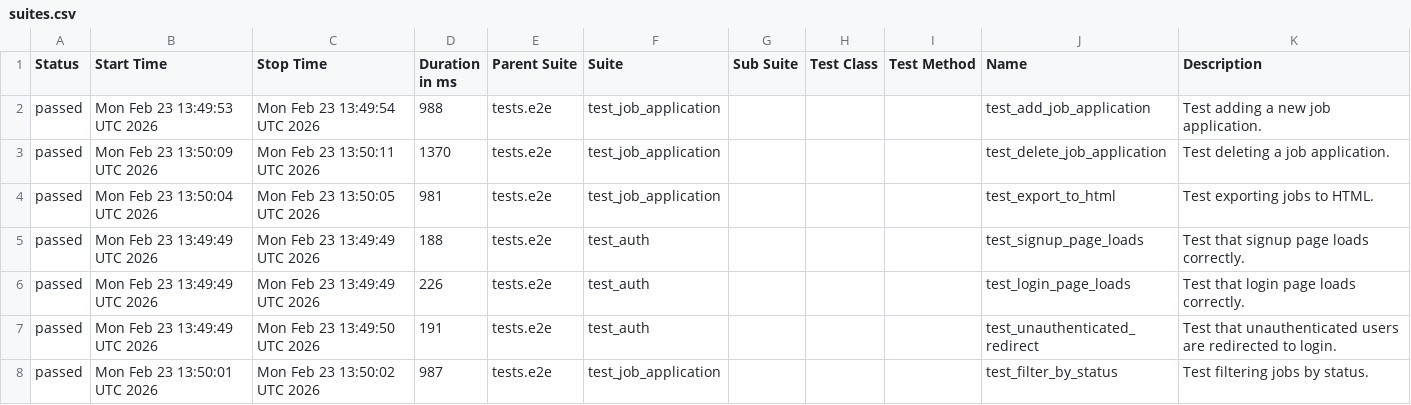
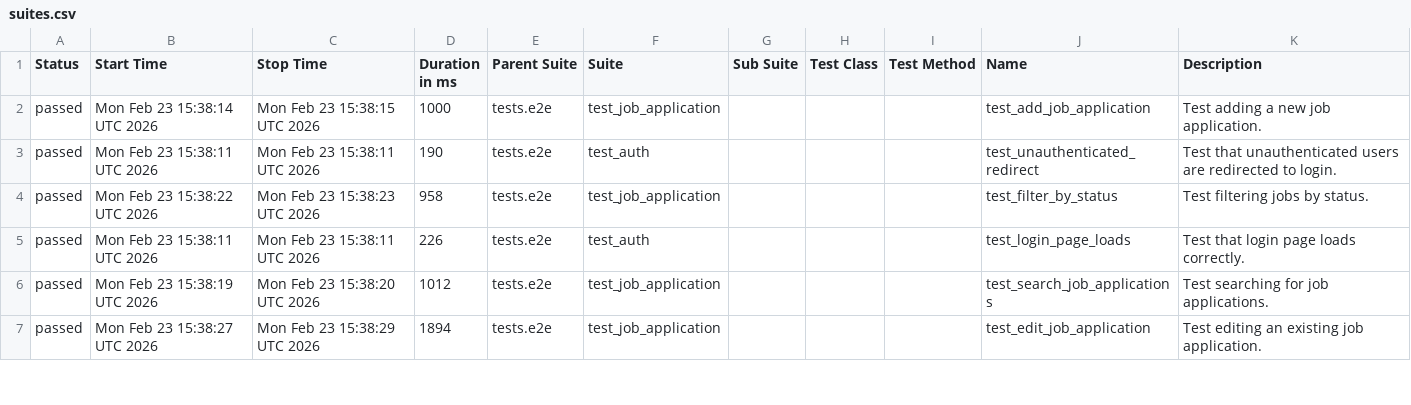
Before and after one commit to msolomianiuk/job-application-tracker, a CSV file: data/suites.csv, drawn as a sheet; only a part is shown; the diff covers the shown part only.

```diff
--- a/data/suites.csv
+++ b/data/suites.csv
@@ -1,8 +1,7 @@
 "Status","Start Time","Stop Time","Duration in ms","Parent Suite","Suite","Sub Suite","Test Class","Test Method","Name","Description"
-"passed","Mon Feb 23 13:49:53 UTC 2026","Mon Feb 23 13:49:54 UTC 2026","988","tests.e2e","test_job_application","","","","test_add_job_application","Test adding a new job application."
-"passed","Mon Feb 23 13:50:09 UTC 2026","Mon Feb 23 13:50:11 UTC 2026","1370","tests.e2e","test_job_application","","","","test_delete_job_application","Test deleting a job application."
-"passed","Mon Feb 23 13:50:04 UTC 2026","Mon Feb 23 13:50:05 UTC 2026","981","tests.e2e","test_job_application","","","","test_export_to_html","Test exporting jobs to HTML."
-"passed","Mon Feb 23 13:49:49 UTC 2026","Mon Feb 23 13:49:49 UTC 2026","188","tests.e2e","test_auth","","","","test_signup_page_loads","Test that signup page loads correctly."
-"passed","Mon Feb 23 13:49:49 UTC 2026","Mon Feb 23 13:49:49 UTC 2026","226","tests.e2e","test_auth","","","","test_login_page_loads","Test that login page loads correctly."
-"passed","Mon Feb 23 13:49:49 UTC 2026","Mon Feb 23 13:49:50 UTC 2026","191","tests.e2e","test_auth","","","","test_unauthenticated_redirect","Test that unauthenticated users are redirected to login."
-"passed","Mon Feb 23 13:50:01 UTC 2026","Mon Feb 23 13:50:02 UTC 2026","987","tests.e2e","test_job_application","","","","test_filter_by_status","Test filtering jobs by status."
+"passed","Mon Feb 23 15:38:14 UTC 2026","Mon Feb 23 15:38:15 UTC 2026","1000","tests.e2e","test_job_application","","","","test_add_job_application","Test adding a new job application."
+"passed","Mon Feb 23 15:38:11 UTC 2026","Mon Feb 23 15:38:11 UTC 2026","190","tests.e2e","test_auth","","","","test_unauthenticated_redirect","Test that unauthenticated users are redirected to login."
+"passed","Mon Feb 23 15:38:22 UTC 2026","Mon Feb 23 15:38:23 UTC 2026","958","tests.e2e","test_job_application","","","","test_filter_by_status","Test filtering jobs by status."
+"passed","Mon Feb 23 15:38:11 UTC 2026","Mon Feb 23 15:38:11 UTC 2026","226","tests.e2e","test_auth","","","","test_login_page_loads","Test that login page loads correctly."
+"passed","Mon Feb 23 15:38:19 UTC 2026","Mon Feb 23 15:38:20 UTC 2026","1012","tests.e2e","test_job_application","","","","test_search_job_applications","Test searching for job applications."
+"passed","Mon Feb 23 15:38:27 UTC 2026","Mon Feb 23 15:38:29 UTC 2026","1894","tests.e2e","test_job_application","","","","test_edit_job_application","Test editing an existing job application."
```
Also changed, not shown: 1 added row and 14 edited cells elsewhere in this file, data/behaviors.csv, 34 other files.
